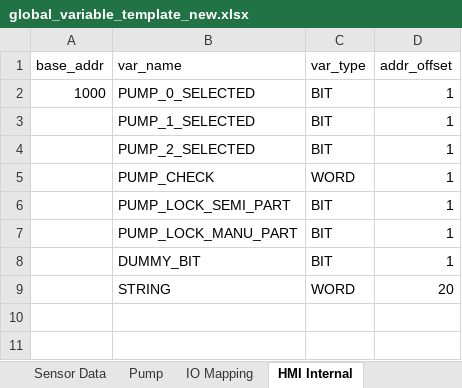
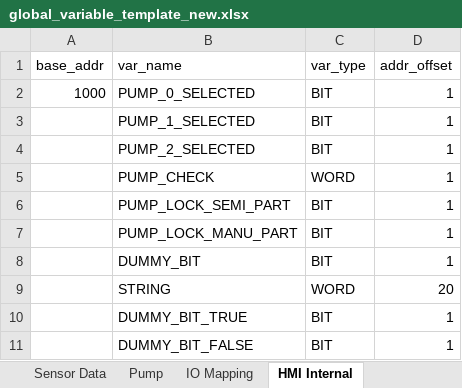
Before and after one commit to clairetanhj/EllementoVariable, an Excel workbook: global_variable_template_new.xlsx, sheet HMI Internal, drawn as a sheet; values as stored, in another font and other column widths than the file's, no borders; the diff names each change by its address in the sheet, - before the commit and + after, or states it on an @@ line.

```diff
--- a/global_variable_template_new.xlsx (sheet HMI Internal)
+++ b/global_variable_template_new.xlsx (sheet HMI Internal)
+row 10:  | DUMMY_BIT_TRUE | BIT | 1
+row 11:  | DUMMY_BIT_FALSE | BIT | 1
```
Also changed, not shown: 1 other file.
